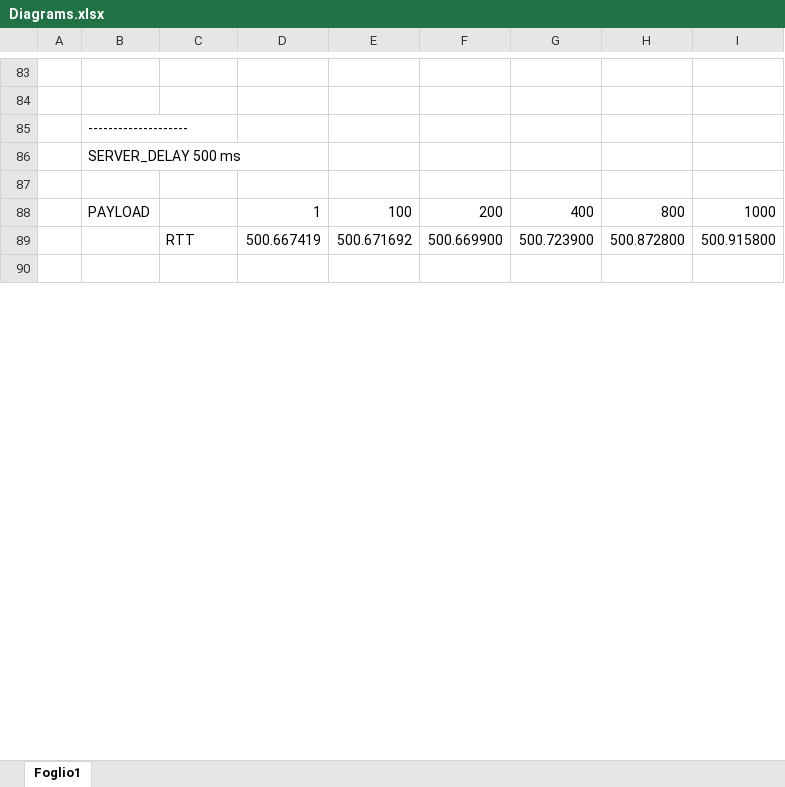
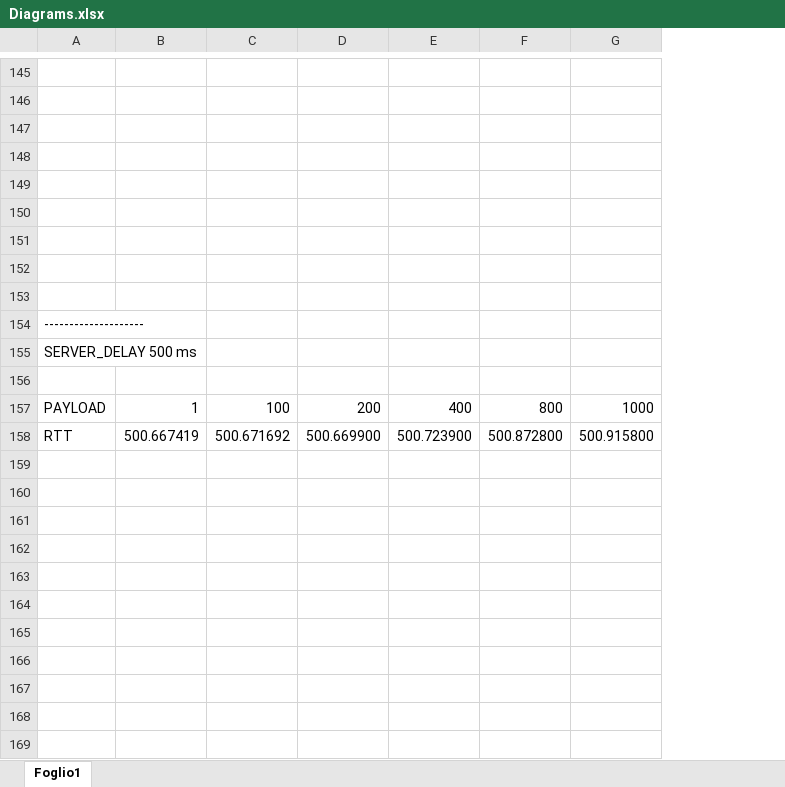
Before and after one commit to alessandrolombardini/Network-Programming-Assignments, an Excel workbook: Assignment 3/Diagrams.xlsx, sheet Foglio1, drawn as a sheet; only a part is shown, gaps mark what is left out; values as stored, in another font and other column widths than the file's, no cell formats; charts and pictures not drawn; removed rows and columns are numbered as before the commit, all else as after; the diff covers the shown part only; the diff names each change by its address in the sheet, - before the commit and + after, or states it on an @@ line.

```diff
--- a/Assignment 3/Diagrams.xlsx (sheet Foglio1)
+++ b/Assignment 3/Diagrams.xlsx (sheet Foglio1)
-column A, empty
-column B, rows 85-88: -------------------- | SERVER_DELAY 500 ms |  | PAYLOAD
+row 150: (empty)
+row 151: (empty)
+row 152: (empty)
+row 153: (empty)
+row 154: --------------------
+row 155: SERVER_DELAY 500 ms
+row 156: (empty)
-A157: (empty)
+A157: PAYLOAD
+row 160: (empty)
+row 161: (empty)
+row 162: (empty)
+row 163: (empty)
+row 164: (empty)
+row 165: (empty)
+row 166: (empty)
+row 167: (empty)
+row 168: (empty)
+row 169: (empty)
```
Also changed, not shown: 72 added rows, 1 removed row, 1 moved row and 6 edited cells elsewhere in this sheet, cell formats, charts or pictures, 1 other file.
